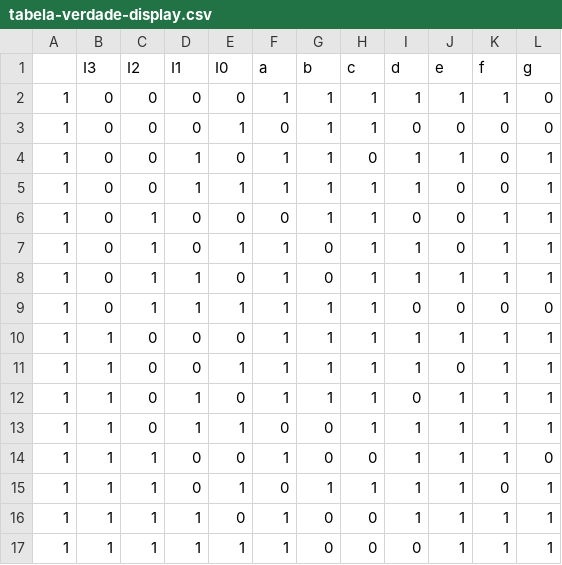
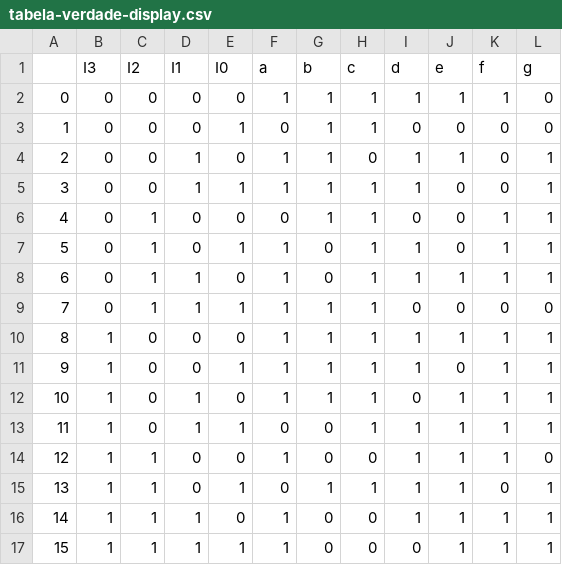
Before and after one commit to Wanderson-Patricio/CIRCUITOS-DIGITAIS, a CSV file: tabela-verdade-display.csv, drawn as a sheet.

Commit message:
Add files via upload

```diff
--- a/tabela-verdade-display.csv
+++ b/tabela-verdade-display.csv
@@ -1,17 +1,17 @@
 ,I3,I2,I1,I0,a,b,c,d,e,f,g
-1,0,0,0,0,1,1,1,1,1,1,0
+0,0,0,0,0,1,1,1,1,1,1,0
 1,0,0,0,1,0,1,1,0,0,0,0
-1,0,0,1,0,1,1,0,1,1,0,1
-1,0,0,1,1,1,1,1,1,0,0,1
-1,0,1,0,0,0,1,1,0,0,1,1
-1,0,1,0,1,1,0,1,1,0,1,1
-1,0,1,1,0,1,0,1,1,1,1,1
-1,0,1,1,1,1,1,1,0,0,0,0
-1,1,0,0,0,1,1,1,1,1,1,1
-1,1,0,0,1,1,1,1,1,0,1,1
-1,1,0,1,0,1,1,1,0,1,1,1
-1,1,0,1,1,0,0,1,1,1,1,1
-1,1,1,0,0,1,0,0,1,1,1,0
-1,1,1,0,1,0,1,1,1,1,0,1
-1,1,1,1,0,1,0,0,1,1,1,1
-1,1,1,1,1,1,0,0,0,1,1,1
+2,0,0,1,0,1,1,0,1,1,0,1
+3,0,0,1,1,1,1,1,1,0,0,1
+4,0,1,0,0,0,1,1,0,0,1,1
+5,0,1,0,1,1,0,1,1,0,1,1
+6,0,1,1,0,1,0,1,1,1,1,1
+7,0,1,1,1,1,1,1,0,0,0,0
+8,1,0,0,0,1,1,1,1,1,1,1
+9,1,0,0,1,1,1,1,1,0,1,1
+10,1,0,1,0,1,1,1,0,1,1,1
+11,1,0,1,1,0,0,1,1,1,1,1
+12,1,1,0,0,1,0,0,1,1,1,0
+13,1,1,0,1,0,1,1,1,1,0,1
+14,1,1,1,0,1,0,0,1,1,1,1
+15,1,1,1,1,1,0,0,0,1,1,1
```
